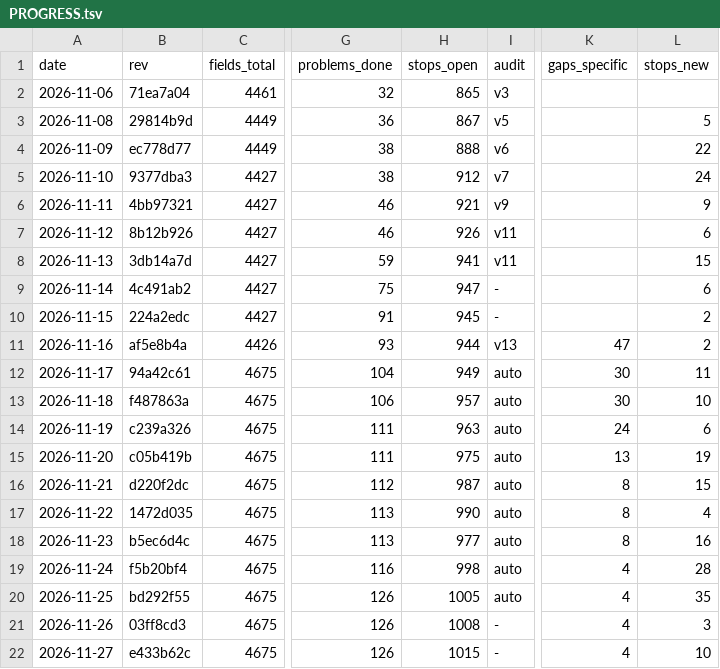
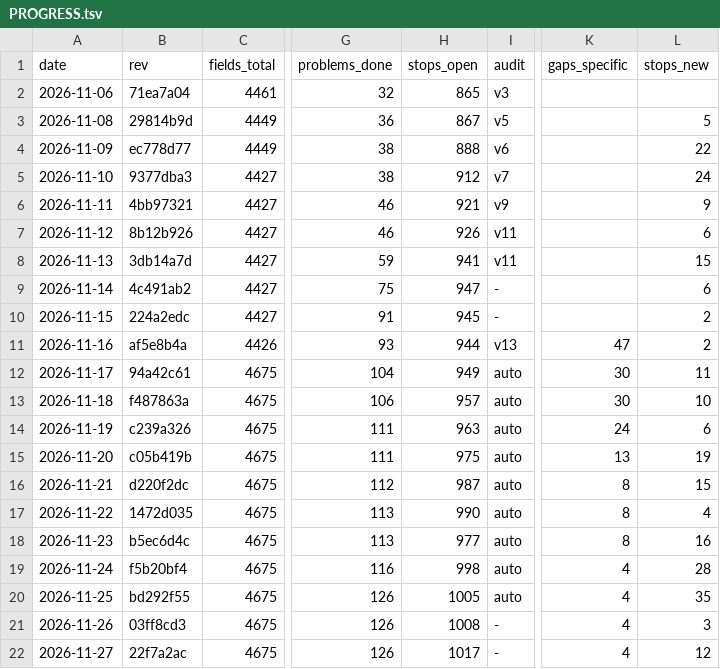
Before and after one commit to Gleb302596555/openbfme-godot, a TSV file: docs/ennorath/PROGRESS.tsv, drawn as a sheet; only a part is shown, gaps mark what is left out; the diff names each change by its address in the sheet, - before the commit and + after, or states it on an @@ line.

```diff
--- a/docs/ennorath/PROGRESS.tsv
+++ b/docs/ennorath/PROGRESS.tsv
-B22 (rev): e433b62c
+B22 (rev): 22f7a2ac
-H22 (stops_open): 1015
+H22 (stops_open): 1017
-L22 (stops_new): 10
+L22 (stops_new): 12
```
Also changed, not shown: 7 other files.
